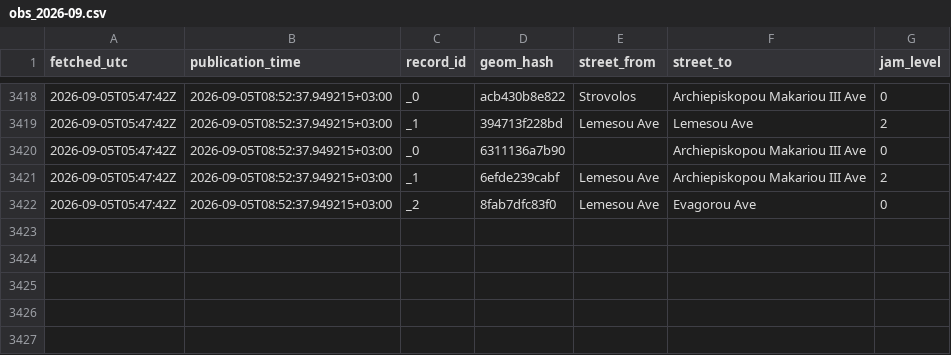
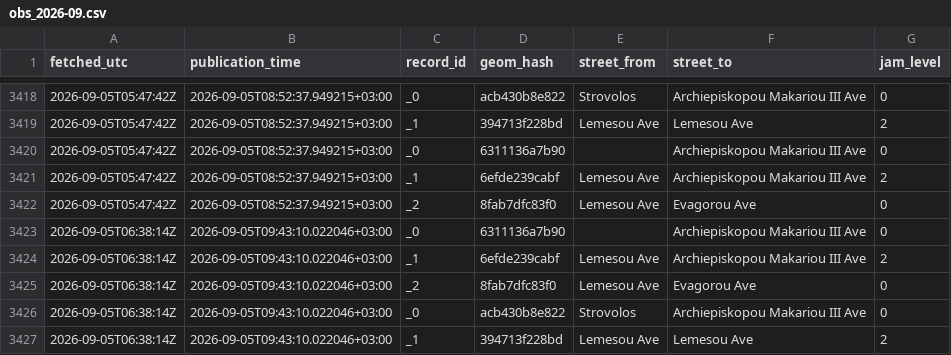
Before and after one commit to mezzarr/cyprus-traffic-log, a CSV file: data/traffic/obs_2026-09.csv, drawn as a sheet; only a part is shown, gaps mark what is left out.

```diff
--- a/data/traffic/obs_2026-09.csv
+++ b/data/traffic/obs_2026-09.csv
@@ -3422 +3422,6 @@ fetched_utc,publication_time,record_id,geom_hash,street_from,street_to,jam_level
 2026-09-05T05:47:42Z,2026-09-05T08:52:37.949215+03:00,_2,8fab7dfc83f0,Lemesou Ave,Evagorou Ave,0
+2026-09-05T06:38:14Z,2026-09-05T09:43:10.022046+03:00,_0,6311136a7b90,,Archiepiskopou Makariou III Ave,0
+2026-09-05T06:38:14Z,2026-09-05T09:43:10.022046+03:00,_1,6efde239cabf,Lemesou Ave,Archiepiskopou Makariou III Ave,2
+2026-09-05T06:38:14Z,2026-09-05T09:43:10.022046+03:00,_2,8fab7dfc83f0,Lemesou Ave,Evagorou Ave,0
+2026-09-05T06:38:14Z,2026-09-05T09:43:10.022046+03:00,_0,acb430b8e822,Strovolos,Archiepiskopou Makariou III Ave,0
+2026-09-05T06:38:14Z,2026-09-05T09:43:10.022046+03:00,_1,394713f228bd,Lemesou Ave,Lemesou Ave,2
```
Also changed, not shown: data/alerts/alerts_2026-09.csv.
